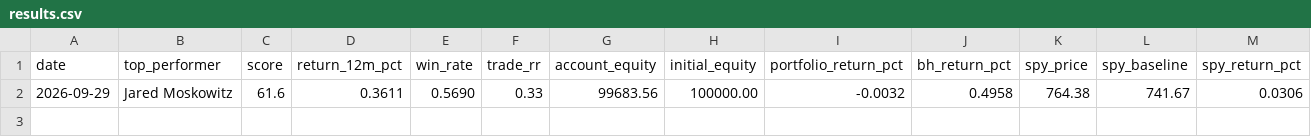
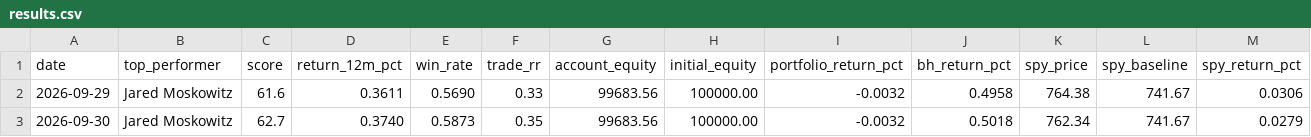
Before and after one commit to erikarbaiza/congress-trader, a CSV file: results.csv, drawn as a sheet; only a part is shown; rows hold the shown columns only; the diff names each change by its address in the sheet, - before the commit and + after, or states it on an @@ line.

```diff
--- a/results.csv
+++ b/results.csv
+row 3: 2026-09-30 | Jared Moskowitz | 62.7 | 0.3740 | 0.5873 | 0.35 | 99683.56 | 100000.00 | -0.0032 | 0.5018 | 762.34 | 741.67 | 0.0279
```
Also changed, not shown: results_earnings.csv, 1 other file.
